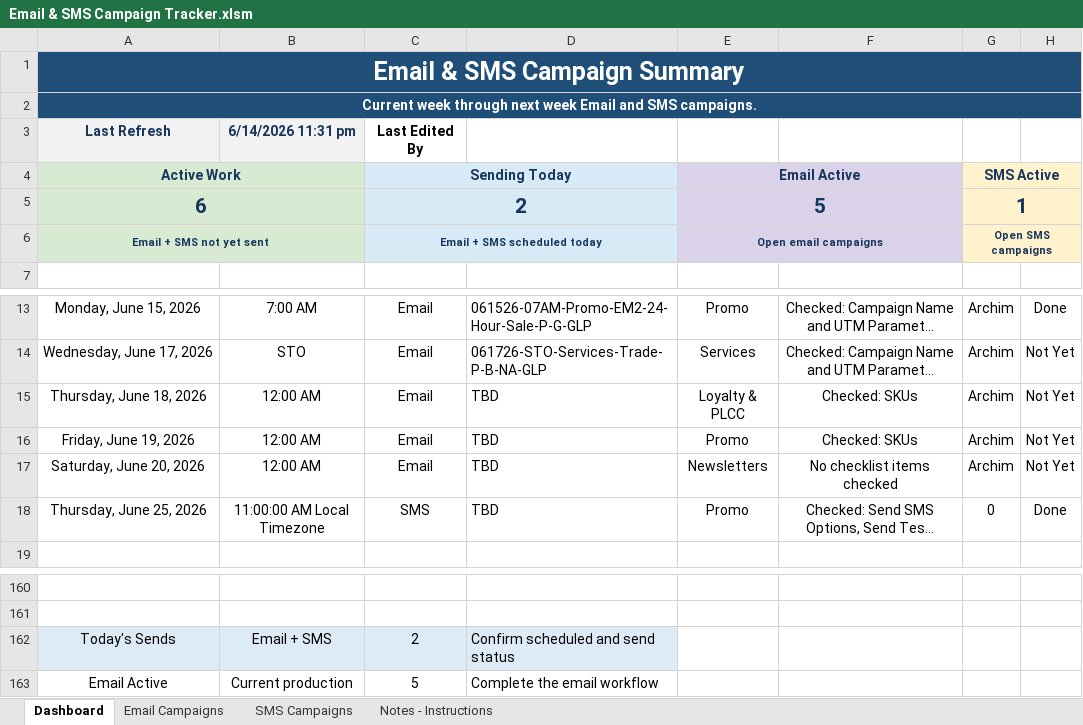
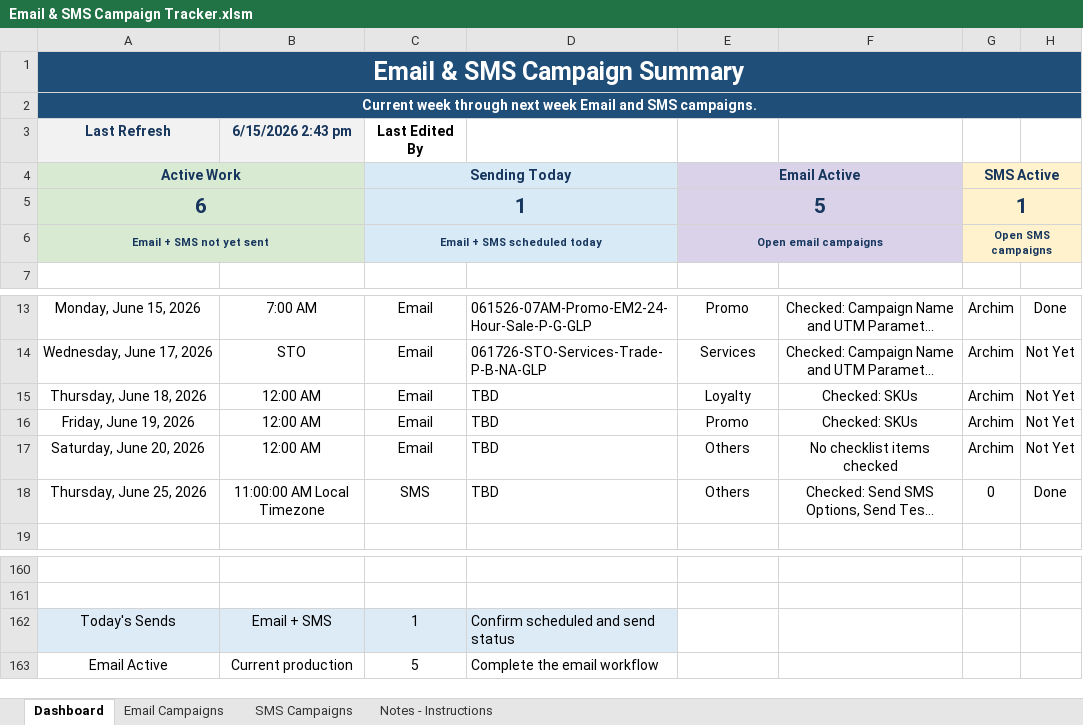
Before and after one commit to PaulAndre0809/System-Production-Adorama, an Excel workbook: Production Tracker/Email & SMS Campaign Tracker.xlsm, sheet Dashboard, drawn as a sheet; only a part is shown, gaps mark what is left out; long unchanged cells end in …; values as stored, in another font and other column widths than the file's, no borders; conditional formats and table styles not drawn; the diff names each change by its address in the sheet, - before the commit and + after, or states it on an @@ line.

Commit message:
feat(prod-tracker): split Loyalty & PLCC campaign type
Update production tracker QA automation and workbook artifacts to treat
Loyalty and PLCC as separate campaign types. QA checks now expect the
expanded dropdown range and seed data uses the split campaign type values.

```diff
--- a/Production Tracker/Email & SMS Campaign Tracker.xlsm (sheet Dashboard)
+++ b/Production Tracker/Email & SMS Campaign Tracker.xlsm (sheet Dashboard)
-B3: 6/14/2026 11:31 pm
+B3: 6/15/2026 2:43 pm
-C5 (Last Edited By): 2
+C5 (Last Edited By): 1
-E15: Loyalty & PLCC
+E15: Loyalty
-E17: Newsletters
+E17: Others
-E18: Promo
+E18: Others
-C162 (Last Edited By): 2
+C162 (Last Edited By): 1
```
Also changed, not shown: sheet Email Campaigns, sheet SMS Campaigns, sheet Notes - Instructions, hidden cells, Production Tracker/Email & SMS Campaign Tracker Template.xlsm, Production Tracker/Email & SMS Campaign Tracker_backup.xlsm, 4 other files.
